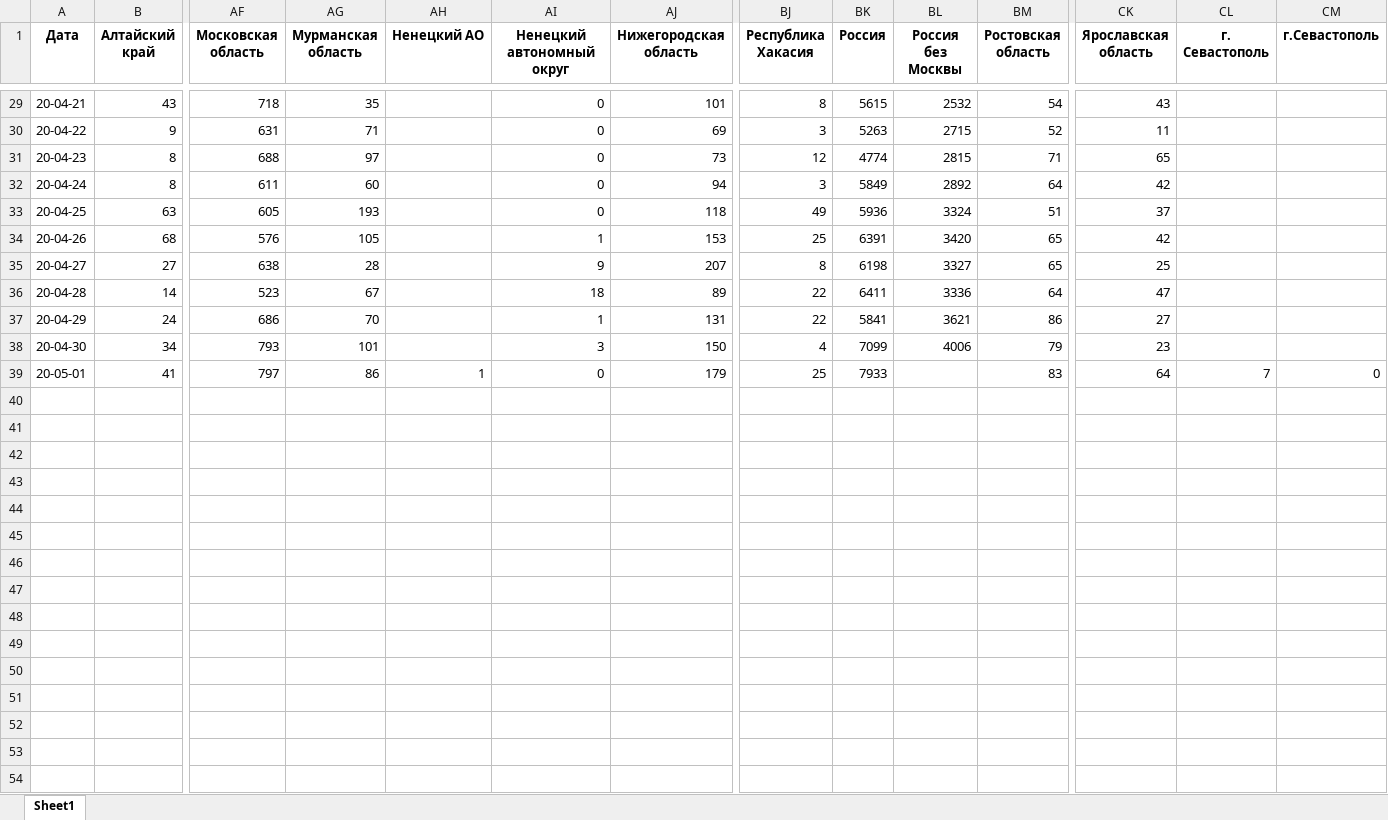
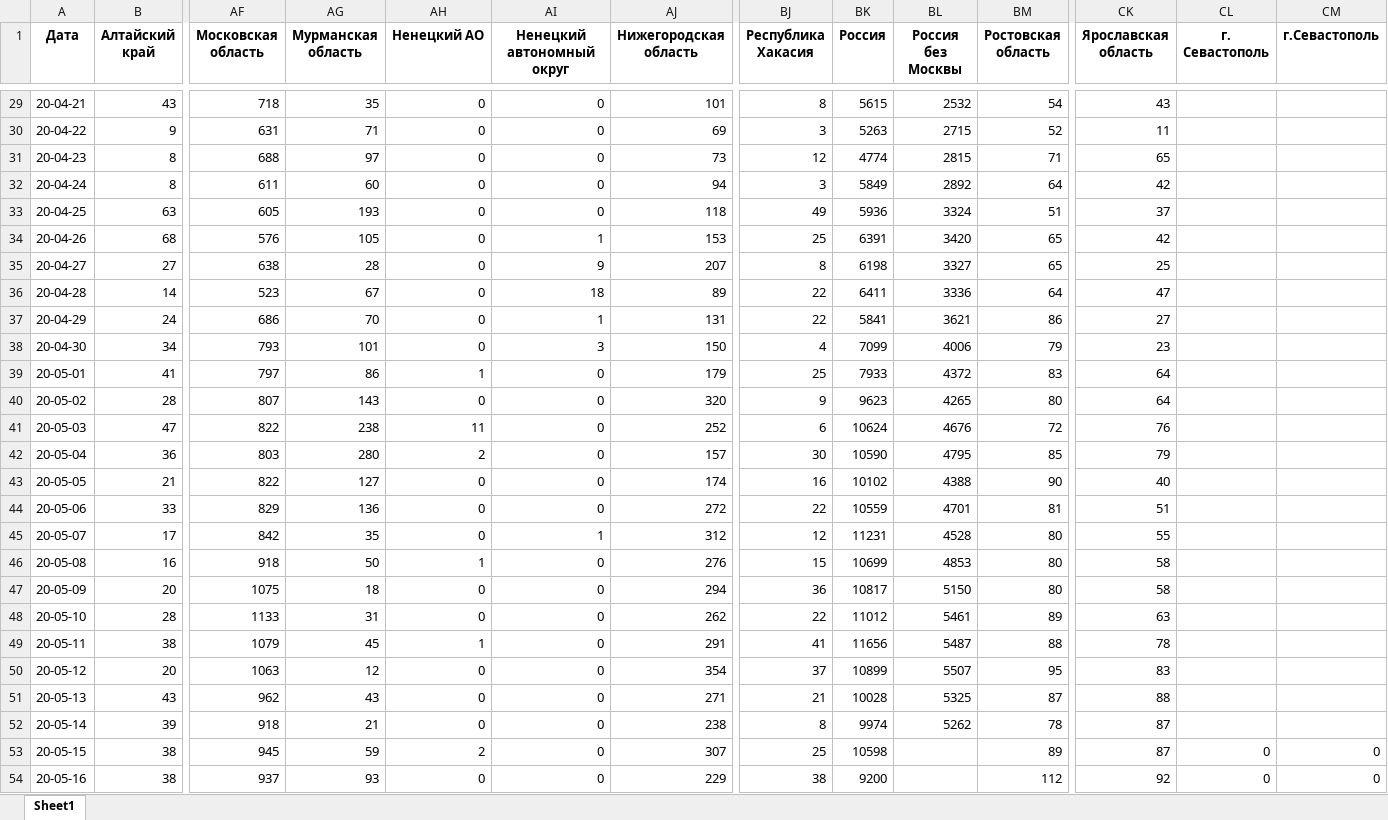
Before and after one commit to OsokinSA/coronatime, an Excel workbook: data/regions_data.xlsx, sheet Sheet1, drawn as a sheet; only a part is shown, gaps mark what is left out; values as stored, in another font and other column widths than the file's, no borders; rows hold the shown columns only; the diff covers the shown part only; the diff names each change by its address in the sheet, - before the commit and + after, or states it on an @@ line.

```diff
--- a/data/regions_data.xlsx (sheet Sheet1)
+++ b/data/regions_data.xlsx (sheet Sheet1)
-AH29:AH38 (Ненецкий АО): (empty)
+AH29:AH38 (Ненецкий АО): 0
-BL39 (Россия без Москвы): (empty)
+BL39 (Россия без Москвы): 4372
-CL39 (г. Севастополь): 7
+CL39 (г. Севастополь): (empty)
-CM39 (г.Севастополь): 0
+CM39 (г.Севастополь): (empty)
+row 40: 20-05-02 | 28 | 807 | 143 | 0 | 0 | 320 | 9 | 9623 | 4265 | 80 | 64
+row 41: 20-05-03 | 47 | 822 | 238 | 11 | 0 | 252 | 6 | 10624 | 4676 | 72 | 76
+row 42: 20-05-04 | 36 | 803 | 280 | 2 | 0 | 157 | 30 | 10590 | 4795 | 85 | 79
+row 43: 20-05-05 | 21 | 822 | 127 | 0 | 0 | 174 | 16 | 10102 | 4388 | 90 | 40
+row 44: 20-05-06 | 33 | 829 | 136 | 0 | 0 | 272 | 22 | 10559 | 4701 | 81 | 51
+row 45: 20-05-07 | 17 | 842 | 35 | 0 | 1 | 312 | 12 | 11231 | 4528 | 80 | 55
+row 46: 20-05-08 | 16 | 918 | 50 | 1 | 0 | 276 | 15 | 10699 | 4853 | 80 | 58
+row 47: 20-05-09 | 20 | 1075 | 18 | 0 | 0 | 294 | 36 | 10817 | 5150 | 80 | 58
+row 48: 20-05-10 | 28 | 1133 | 31 | 0 | 0 | 262 | 22 | 11012 | 5461 | 89 | 63
+row 49: 20-05-11 | 38 | 1079 | 45 | 1 | 0 | 291 | 41 | 11656 | 5487 | 88 | 78
+row 50: 20-05-12 | 20 | 1063 | 12 | 0 | 0 | 354 | 37 | 10899 | 5507 | 95 | 83
+row 51: 20-05-13 | 43 | 962 | 43 | 0 | 0 | 271 | 21 | 10028 | 5325 | 87 | 88
+row 52: 20-05-14 | 39 | 918 | 21 | 0 | 0 | 238 | 8 | 9974 | 5262 | 78 | 87
+row 53: 20-05-15 | 38 | 945 | 59 | 2 | 0 | 307 | 25 | 10598 |  | 89 | 87 | 0 | 0
+row 54: 20-05-16 | 38 | 937 | 93 | 0 | 0 | 229 | 38 | 9200 |  | 112 | 92 | 0 | 0
```
Also changed, not shown: 27 edited cells elsewhere in this sheet, 4 other files.
